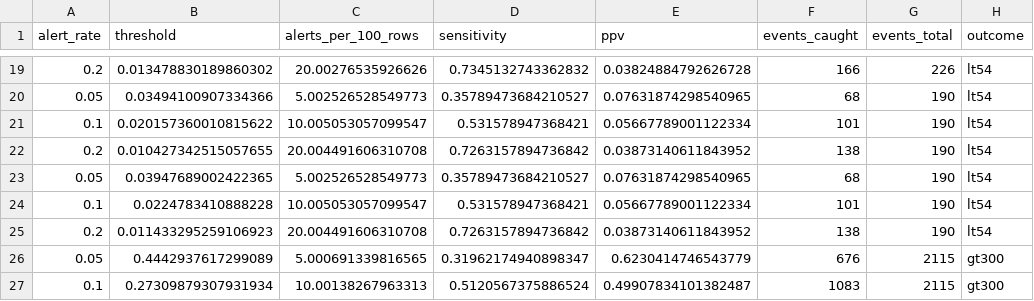
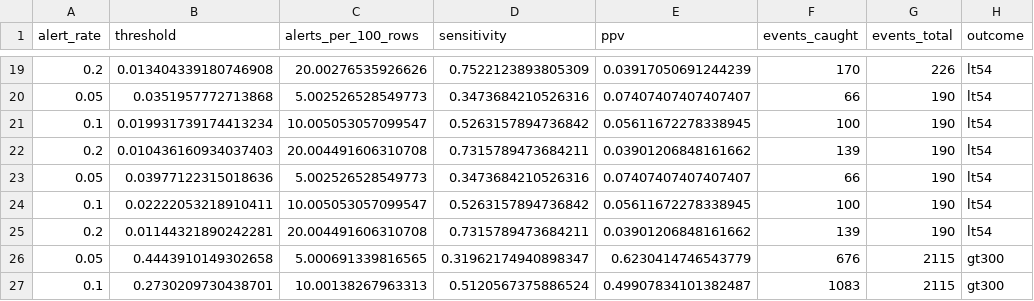
Before and after one commit to eahaddad/icu-glycemic-harm-tutorial, a CSV file: docs/model_results/operating_points.csv, drawn as a sheet; only a part is shown, gaps mark what is left out; the diff covers the shown part only; the diff names each change by its address in the sheet, - before the commit and + after, or states it on an @@ line.

```diff
--- a/docs/model_results/operating_points.csv
+++ b/docs/model_results/operating_points.csv
-B19 (threshold): 0.013478830189860302
+B19 (threshold): 0.013404339180746908
-D19 (sensitivity): 0.7345132743362832
+D19 (sensitivity): 0.7522123893805309
-E19 (ppv): 0.03824884792626728
+E19 (ppv): 0.03917050691244239
-F19 (events_caught): 166
+F19 (events_caught): 170
-B20 (threshold): 0.03494100907334366
+B20 (threshold): 0.0351957772713868
-D20 (sensitivity): 0.35789473684210527
+D20 (sensitivity): 0.3473684210526316
-E20 (ppv): 0.07631874298540965
+E20 (ppv): 0.07407407407407407
-F20 (events_caught): 68
+F20 (events_caught): 66
-B21 (threshold): 0.020157360010815622
+B21 (threshold): 0.019931739174413234
-D21 (sensitivity): 0.531578947368421
+D21 (sensitivity): 0.5263157894736842
-E21 (ppv): 0.05667789001122334
+E21 (ppv): 0.05611672278338945
-F21 (events_caught): 101
+F21 (events_caught): 100
-B22 (threshold): 0.010427342515057655
+B22 (threshold): 0.010436160934037403
-D22 (sensitivity): 0.7263157894736842
+D22 (sensitivity): 0.7315789473684211
-E22 (ppv): 0.03873140611843952
+E22 (ppv): 0.03901206848161662
-F22 (events_caught): 138
+F22 (events_caught): 139
-B23 (threshold): 0.03947689002422365
+B23 (threshold): 0.03977122315018636
-D23 (sensitivity): 0.35789473684210527
+D23 (sensitivity): 0.3473684210526316
-E23 (ppv): 0.07631874298540965
+E23 (ppv): 0.07407407407407407
-F23 (events_caught): 68
+F23 (events_caught): 66
-B24 (threshold): 0.0224783410888228
+B24 (threshold): 0.02222053218910411
-D24 (sensitivity): 0.531578947368421
+D24 (sensitivity): 0.5263157894736842
-E24 (ppv): 0.05667789001122334
+E24 (ppv): 0.05611672278338945
-F24 (events_caught): 101
+F24 (events_caught): 100
-B25 (threshold): 0.011433295259106923
+B25 (threshold): 0.01144321890242281
-D25 (sensitivity): 0.7263157894736842
+D25 (sensitivity): 0.7315789473684211
-E25 (ppv): 0.03873140611843952
+E25 (ppv): 0.03901206848161662
-F25 (events_caught): 138
+F25 (events_caught): 139
-B26 (threshold): 0.4442937617299089
+B26 (threshold): 0.4443910149302658
-B27 (threshold): 0.27309879307931934
+B27 (threshold): 0.2730209730438701
```
Also changed, not shown: 96 edited cells elsewhere in this file, docs/model_results/decision_curves.csv, docs/model_results/importance_armA_gt300.csv, 31 other files.
